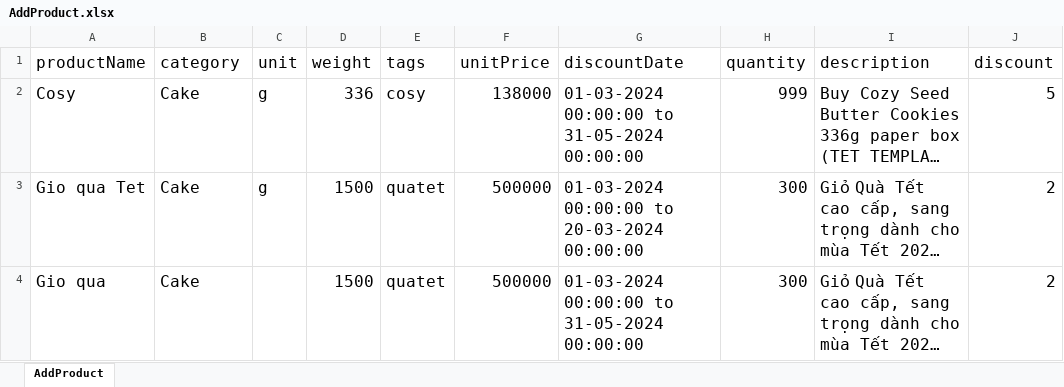
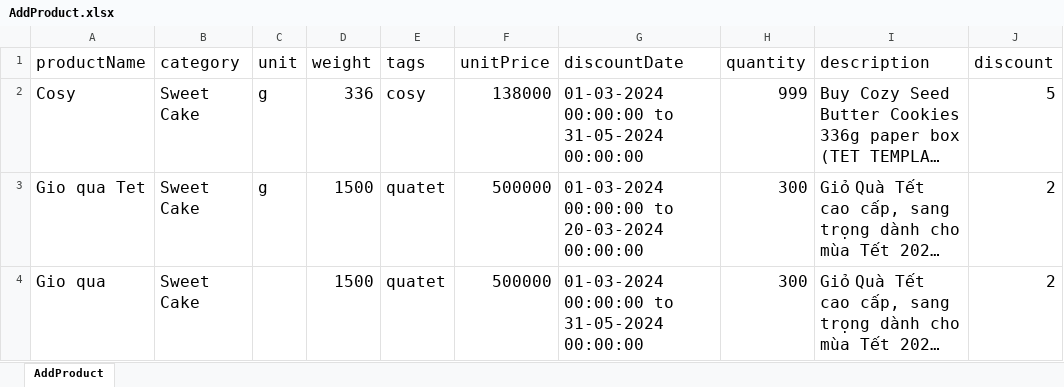
Before and after one commit to ThuyDung1911/Selenium_Java_getCapcha, an Excel workbook: DataTest/AddProduct.xlsx, sheet AddProduct, drawn as a sheet; only a part is shown; long unchanged cells end in …; values as stored, in another font and other column widths than the file's, no borders; the diff names each change by its address in the sheet, - before the commit and + after, or states it on an @@ line.

```diff
--- a/DataTest/AddProduct.xlsx (sheet AddProduct)
+++ b/DataTest/AddProduct.xlsx (sheet AddProduct)
-B2:B4 (category): Cake
+B2:B4 (category): Sweet Cake
```
Also changed, not shown: 10 other files.
